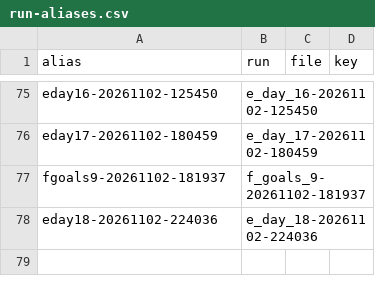
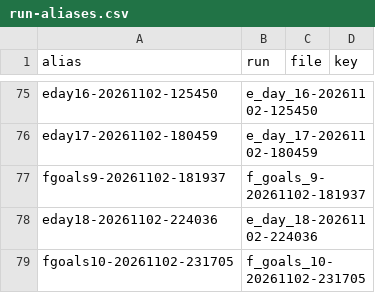
Before and after one commit to wengera/zomboid-mod-nutrition, a CSV file: docs/reference/run-aliases.csv, drawn as a sheet; only a part is shown, gaps mark what is left out.

Commit message:
Plan 26 F9 artifact: f_goals_10-20261102-231705 (the ninth LLM session on the night fixture: one kill and a death at game minute 1369, a bleed-out with no dressing held under the many flee; 11 calls all answered, none refused, 7 shelters and 4 loots every one superseded; stub guide, row, 24 do-not-cite rows, alias, the spec's section 5 item 4)

```diff
--- a/docs/reference/run-aliases.csv
+++ b/docs/reference/run-aliases.csv
@@ -78 +78,2 @@ fgoals9-20261102-181937,f_goals_9-20261102-181937,,
 eday18-20261102-224036,e_day_18-20261102-224036,,
+fgoals10-20261102-231705,f_goals_10-20261102-231705,,
```
Also changed, not shown: 10 other files.
